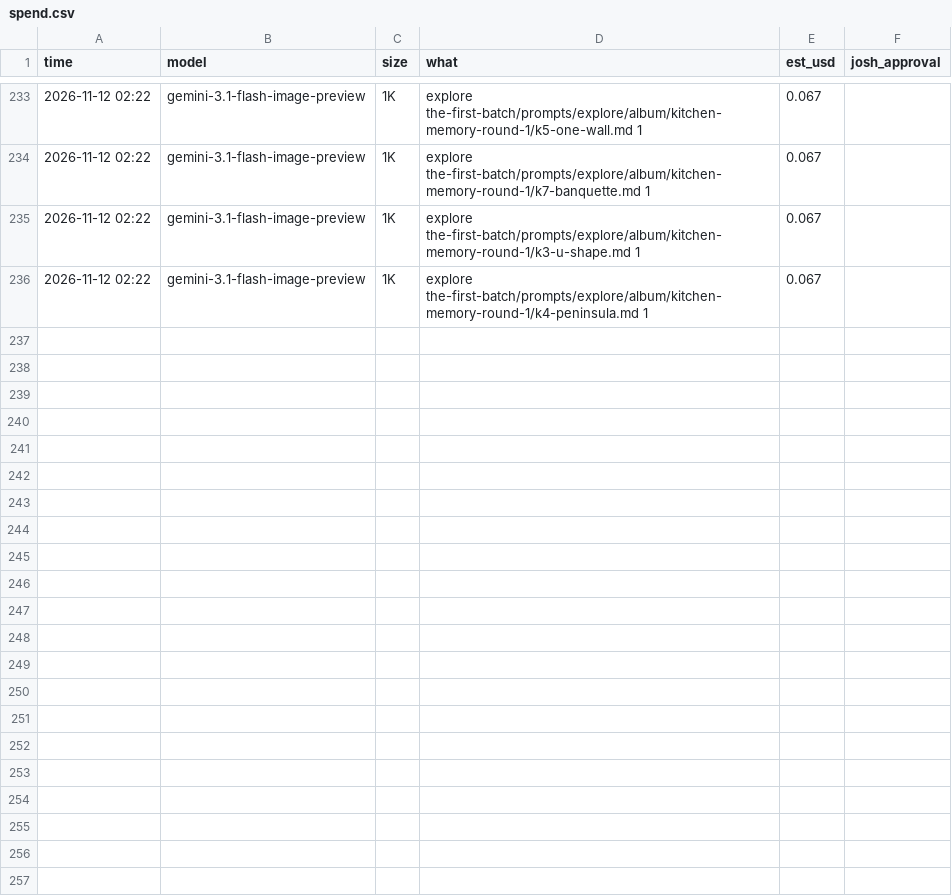
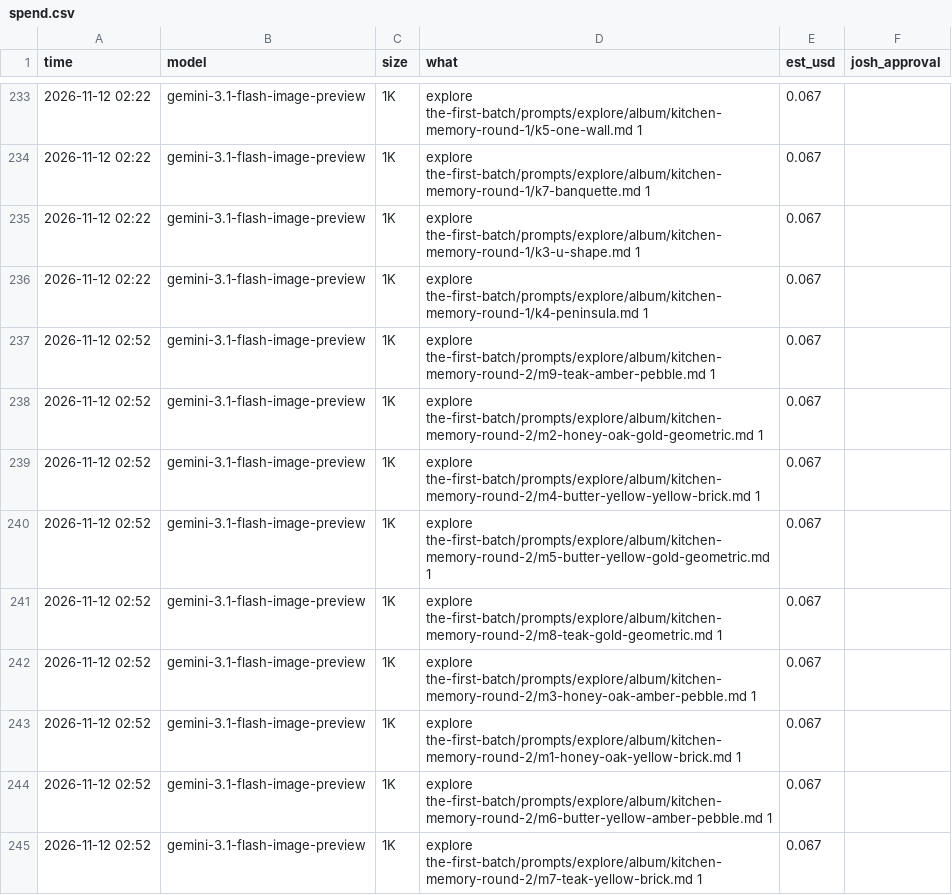
Before and after one commit to foundingadmin/doughboys, a CSV file: the-first-batch/spend.csv, drawn as a sheet; only a part is shown, gaps mark what is left out; the diff names each change by its address in the sheet, - before the commit and + after, or states it on an @@ line.

```diff
--- a/the-first-batch/spend.csv
+++ b/the-first-batch/spend.csv
+row 237: 2026-11-12 02:52 | gemini-3.1-flash-image-preview | 1K | explore the-first-batch/prompts/explore/album/kitchen-memory-round-2/m9-teak-amber-pebble.md 1 | 0.067
+row 238: 2026-11-12 02:52 | gemini-3.1-flash-image-preview | 1K | explore the-first-batch/prompts/explore/album/kitchen-memory-round-2/m2-honey-oak-gold-geometric.md 1 | 0.067
+row 239: 2026-11-12 02:52 | gemini-3.1-flash-image-preview | 1K | explore the-first-batch/prompts/explore/album/kitchen-memory-round-2/m4-butter-yellow-yellow-brick.md 1 | 0.067
+row 240: 2026-11-12 02:52 | gemini-3.1-flash-image-preview | 1K | explore the-first-batch/prompts/explore/album/kitchen-memory-round-2/m5-butter-yellow-gold-geometric.md 1 | 0.067
+row 241: 2026-11-12 02:52 | gemini-3.1-flash-image-preview | 1K | explore the-first-batch/prompts/explore/album/kitchen-memory-round-2/m8-teak-gold-geometric.md 1 | 0.067
+row 242: 2026-11-12 02:52 | gemini-3.1-flash-image-preview | 1K | explore the-first-batch/prompts/explore/album/kitchen-memory-round-2/m3-honey-oak-amber-pebble.md 1 | 0.067
+row 243: 2026-11-12 02:52 | gemini-3.1-flash-image-preview | 1K | explore the-first-batch/prompts/explore/album/kitchen-memory-round-2/m1-honey-oak-yellow-brick.md 1 | 0.067
+row 244: 2026-11-12 02:52 | gemini-3.1-flash-image-preview | 1K | explore the-first-batch/prompts/explore/album/kitchen-memory-round-2/m6-butter-yellow-amber-pebble.md 1 | 0.067
+row 245: 2026-11-12 02:52 | gemini-3.1-flash-image-preview | 1K | explore the-first-batch/prompts/explore/album/kitchen-memory-round-2/m7-teak-yellow-brick.md 1 | 0.067
```
Also changed, not shown: 16 other files.
